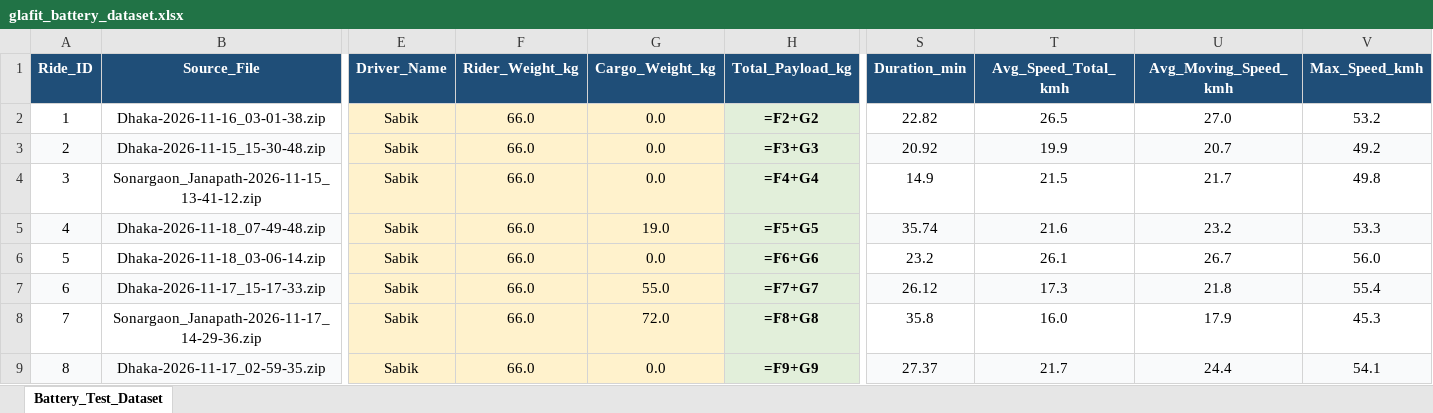
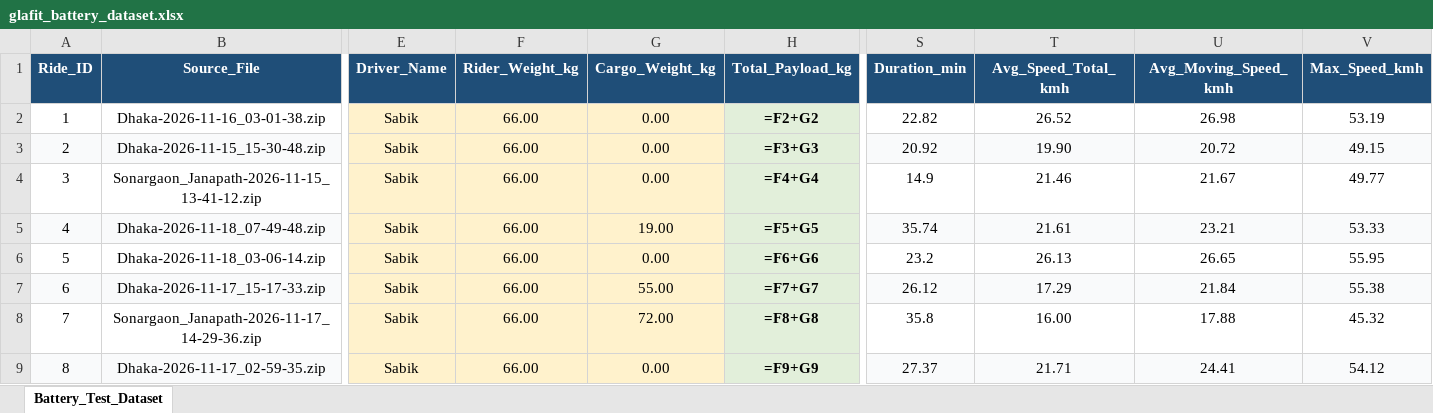
Before and after one commit to shawbicc/glafit_battery_test, an Excel workbook: glafit_battery_dataset.xlsx, sheet Battery_Test_Dataset, drawn as a sheet; only a part is shown, gaps mark what is left out; values as stored, in another font and other column widths than the file's, no borders; formulas without a stored value are shown as written; the diff covers the shown part only; the diff names each change by its address in the sheet, - before the commit and + after, or states it on an @@ line.

Commit message:
updated 24-11-26

```diff
--- a/glafit_battery_dataset.xlsx (sheet Battery_Test_Dataset)
+++ b/glafit_battery_dataset.xlsx (sheet Battery_Test_Dataset)
-F2:F9 (Rider_Weight_kg): 66.0
+F2:F9 (Rider_Weight_kg): 66.00
-G2:G4 (Cargo_Weight_kg): 0.0
+G2:G4 (Cargo_Weight_kg): 0.00
-T2 (Avg_Speed_Total_kmh): 26.5
+T2 (Avg_Speed_Total_kmh): 26.52
-U2 (Avg_Moving_Speed_kmh): 27.0
+U2 (Avg_Moving_Speed_kmh): 26.98
-V2 (Max_Speed_kmh): 53.2
+V2 (Max_Speed_kmh): 53.19
-T3 (Avg_Speed_Total_kmh): 19.9
+T3 (Avg_Speed_Total_kmh): 19.90
-U3 (Avg_Moving_Speed_kmh): 20.7
+U3 (Avg_Moving_Speed_kmh): 20.72
-V3 (Max_Speed_kmh): 49.2
+V3 (Max_Speed_kmh): 49.15
-T4 (Avg_Speed_Total_kmh): 21.5
+T4 (Avg_Speed_Total_kmh): 21.46
-U4 (Avg_Moving_Speed_kmh): 21.7
+U4 (Avg_Moving_Speed_kmh): 21.67
-V4 (Max_Speed_kmh): 49.8
+V4 (Max_Speed_kmh): 49.77
-G5 (Cargo_Weight_kg): 19.0
+G5 (Cargo_Weight_kg): 19.00
-T5 (Avg_Speed_Total_kmh): 21.6
+T5 (Avg_Speed_Total_kmh): 21.61
-U5 (Avg_Moving_Speed_kmh): 23.2
+U5 (Avg_Moving_Speed_kmh): 23.21
-V5 (Max_Speed_kmh): 53.3
+V5 (Max_Speed_kmh): 53.33
-G6 (Cargo_Weight_kg): 0.0
+G6 (Cargo_Weight_kg): 0.00
-T6 (Avg_Speed_Total_kmh): 26.1
+T6 (Avg_Speed_Total_kmh): 26.13
-U6 (Avg_Moving_Speed_kmh): 26.7
+U6 (Avg_Moving_Speed_kmh): 26.65
-V6 (Max_Speed_kmh): 56.0
+V6 (Max_Speed_kmh): 55.95
-G7 (Cargo_Weight_kg): 55.0
+G7 (Cargo_Weight_kg): 55.00
-T7 (Avg_Speed_Total_kmh): 17.3
+T7 (Avg_Speed_Total_kmh): 17.29
-U7 (Avg_Moving_Speed_kmh): 21.8
+U7 (Avg_Moving_Speed_kmh): 21.84
-V7 (Max_Speed_kmh): 55.4
+V7 (Max_Speed_kmh): 55.38
-G8 (Cargo_Weight_kg): 72.0
+G8 (Cargo_Weight_kg): 72.00
-T8 (Avg_Speed_Total_kmh): 16.0
+T8 (Avg_Speed_Total_kmh): 16.00
-U8 (Avg_Moving_Speed_kmh): 17.9
+U8 (Avg_Moving_Speed_kmh): 17.88
-V8 (Max_Speed_kmh): 45.3
+V8 (Max_Speed_kmh): 45.32
-G9 (Cargo_Weight_kg): 0.0
+G9 (Cargo_Weight_kg): 0.00
-T9 (Avg_Speed_Total_kmh): 21.7
+T9 (Avg_Speed_Total_kmh): 21.71
-U9 (Avg_Moving_Speed_kmh): 24.4
+U9 (Avg_Moving_Speed_kmh): 24.41
-V9 (Max_Speed_kmh): 54.1
+V9 (Max_Speed_kmh): 54.12
```
Also changed, not shown: 7 added rows and 20 edited cells elsewhere in this sheet.
